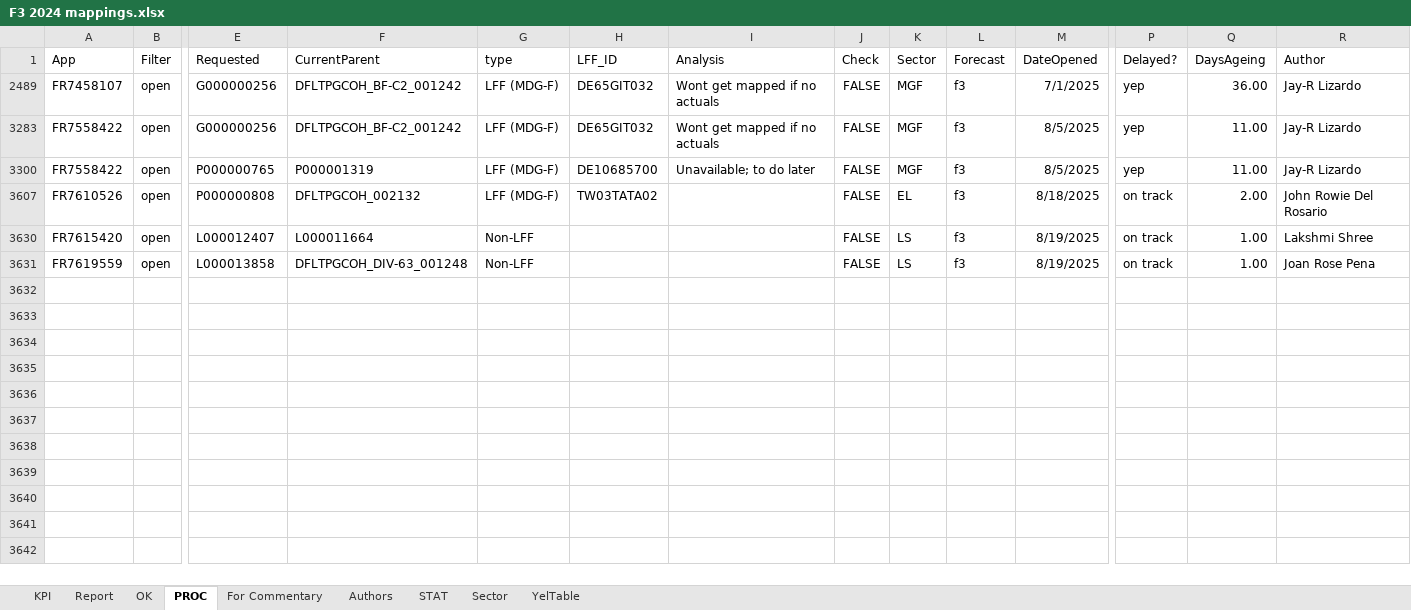
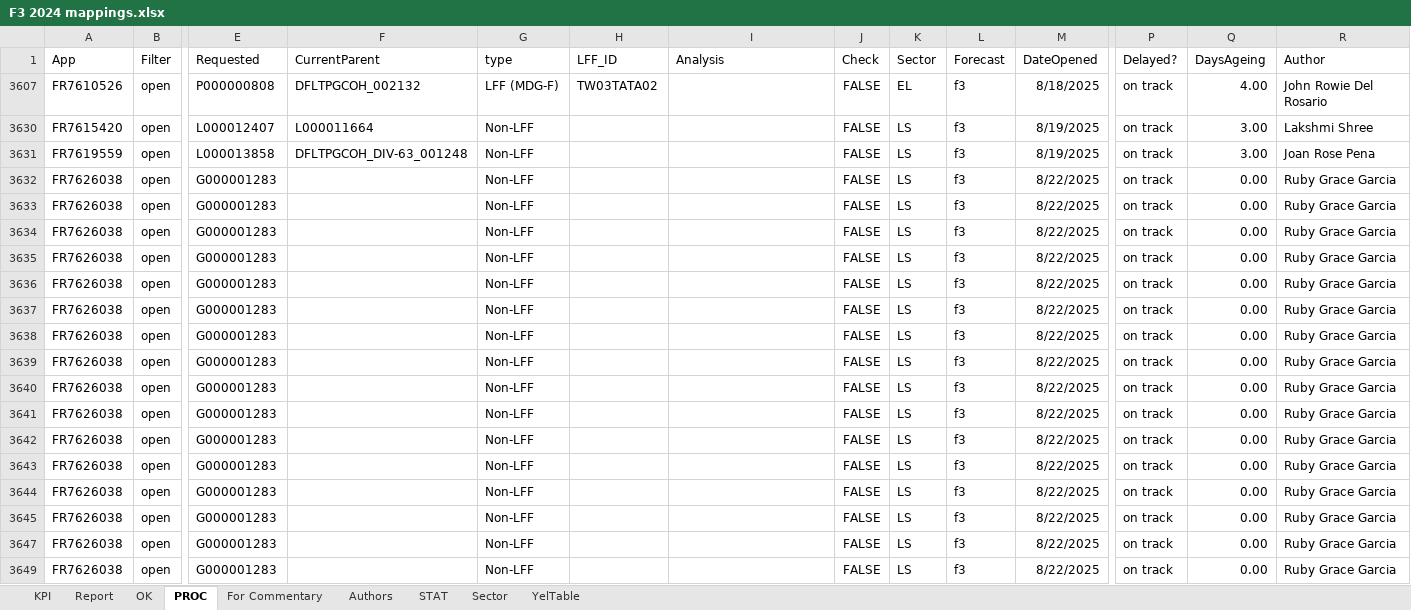
Before and after one commit to violencepierre/GCOH-Tickets-for-Processing, an Excel workbook: F3 2024 mappings.xlsx, sheet PROC, drawn as a sheet; only a part is shown, gaps mark what is left out; values as stored, in another font and other column widths than the file's, no borders; conditional formats and table styles not drawn; removed rows and columns are numbered as before the commit, all else as after; rows hold the shown columns only; the diff names each change by its address in the sheet, - before the commit and + after, or states it on an @@ line.

```diff
--- a/F3 2024 mappings.xlsx (sheet PROC)
+++ b/F3 2024 mappings.xlsx (sheet PROC)
-row 2489: FR7458107 | open | G000000256 | DFLTPGCOH_BF-C2_001242 | LFF (MDG-F) | DE65GIT032 | Wont get mapped if no actuals | FALSE | MGF | f3 | 7/1/2025 | yep | 36.00 | Jay-R Lizardo
-row 3283: FR7558422 | open | G000000256 | DFLTPGCOH_BF-C2_001242 | LFF (MDG-F) | DE65GIT032 | Wont get mapped if no actuals | FALSE | MGF | f3 | 8/5/2025 | yep | 11.00 | Jay-R Lizardo
-row 3300: FR7558422 | open | P000000765 | P000001319 | LFF (MDG-F) | DE10685700 | Unavailable; to do later | FALSE | MGF | f3 | 8/5/2025 | yep | 11.00 | Jay-R Lizardo
-Q3607 (DaysAgeing): 2.00
+Q3607 (DaysAgeing): 4.00
-Q3630:Q3631 (DaysAgeing): 1.00
+Q3630:Q3631 (DaysAgeing): 3.00
+row 3632: FR7626038 | open | G000001283 |  | Non-LFF |  |  | FALSE | LS | f3 | 8/22/2025 | on track | 0.00 | Ruby Grace Garcia
+row 3633: FR7626038 | open | G000001283 |  | Non-LFF |  |  | FALSE | LS | f3 | 8/22/2025 | on track | 0.00 | Ruby Grace Garcia
+row 3634: FR7626038 | open | G000001283 |  | Non-LFF |  |  | FALSE | LS | f3 | 8/22/2025 | on track | 0.00 | Ruby Grace Garcia
+row 3635: FR7626038 | open | G000001283 |  | Non-LFF |  |  | FALSE | LS | f3 | 8/22/2025 | on track | 0.00 | Ruby Grace Garcia
+row 3636: FR7626038 | open | G000001283 |  | Non-LFF |  |  | FALSE | LS | f3 | 8/22/2025 | on track | 0.00 | Ruby Grace Garcia
+row 3637: FR7626038 | open | G000001283 |  | Non-LFF |  |  | FALSE | LS | f3 | 8/22/2025 | on track | 0.00 | Ruby Grace Garcia
+row 3638: FR7626038 | open | G000001283 |  | Non-LFF |  |  | FALSE | LS | f3 | 8/22/2025 | on track | 0.00 | Ruby Grace Garcia
+row 3639: FR7626038 | open | G000001283 |  | Non-LFF |  |  | FALSE | LS | f3 | 8/22/2025 | on track | 0.00 | Ruby Grace Garcia
+row 3640: FR7626038 | open | G000001283 |  | Non-LFF |  |  | FALSE | LS | f3 | 8/22/2025 | on track | 0.00 | Ruby Grace Garcia
+row 3641: FR7626038 | open | G000001283 |  | Non-LFF |  |  | FALSE | LS | f3 | 8/22/2025 | on track | 0.00 | Ruby Grace Garcia
+row 3642: FR7626038 | open | G000001283 |  | Non-LFF |  |  | FALSE | LS | f3 | 8/22/2025 | on track | 0.00 | Ruby Grace Garcia
+row 3643: FR7626038 | open | G000001283 |  | Non-LFF |  |  | FALSE | LS | f3 | 8/22/2025 | on track | 0.00 | Ruby Grace Garcia
+row 3644: FR7626038 | open | G000001283 |  | Non-LFF |  |  | FALSE | LS | f3 | 8/22/2025 | on track | 0.00 | Ruby Grace Garcia
+row 3645: FR7626038 | open | G000001283 |  | Non-LFF |  |  | FALSE | LS | f3 | 8/22/2025 | on track | 0.00 | Ruby Grace Garcia
+row 3647: FR7626038 | open | G000001283 |  | Non-LFF |  |  | FALSE | LS | f3 | 8/22/2025 | on track | 0.00 | Ruby Grace Garcia
+row 3649: FR7626038 | open | G000001283 |  | Non-LFF |  |  | FALSE | LS | f3 | 8/22/2025 | on track | 0.00 | Ruby Grace Garcia
```
Also changed, not shown: hidden cells, GCOH Resources/GCOHPost.xlsx, Inputs/PyDump.xlsx, 1 other file.
